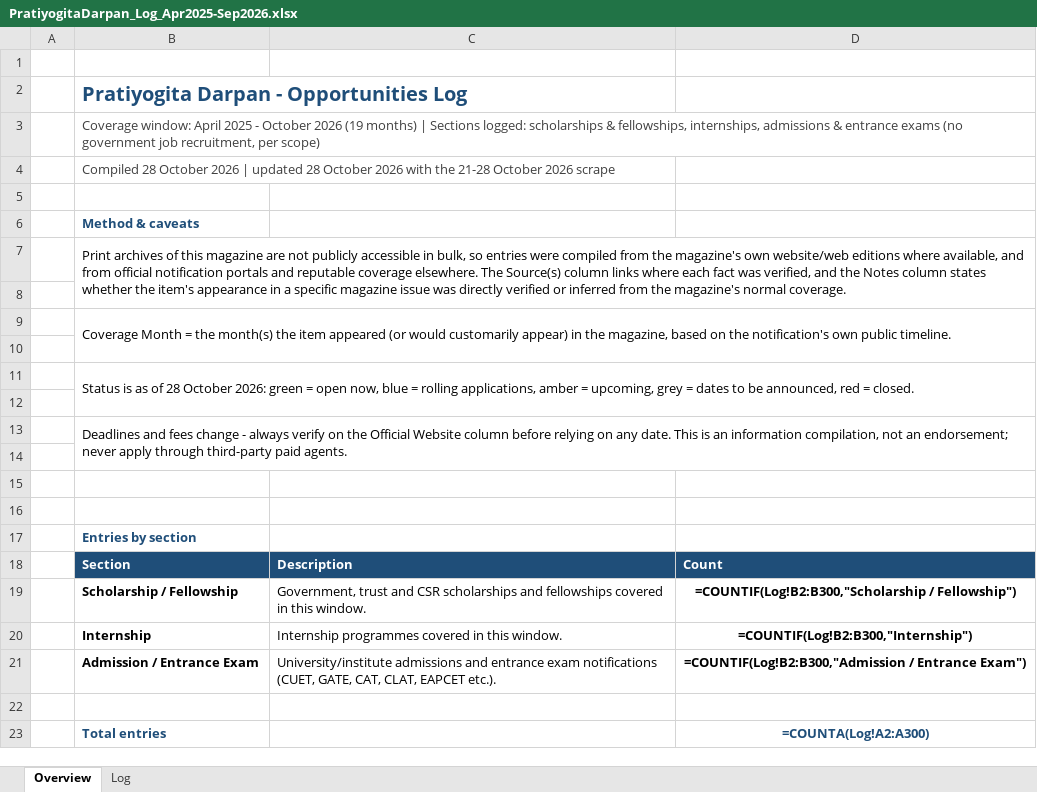
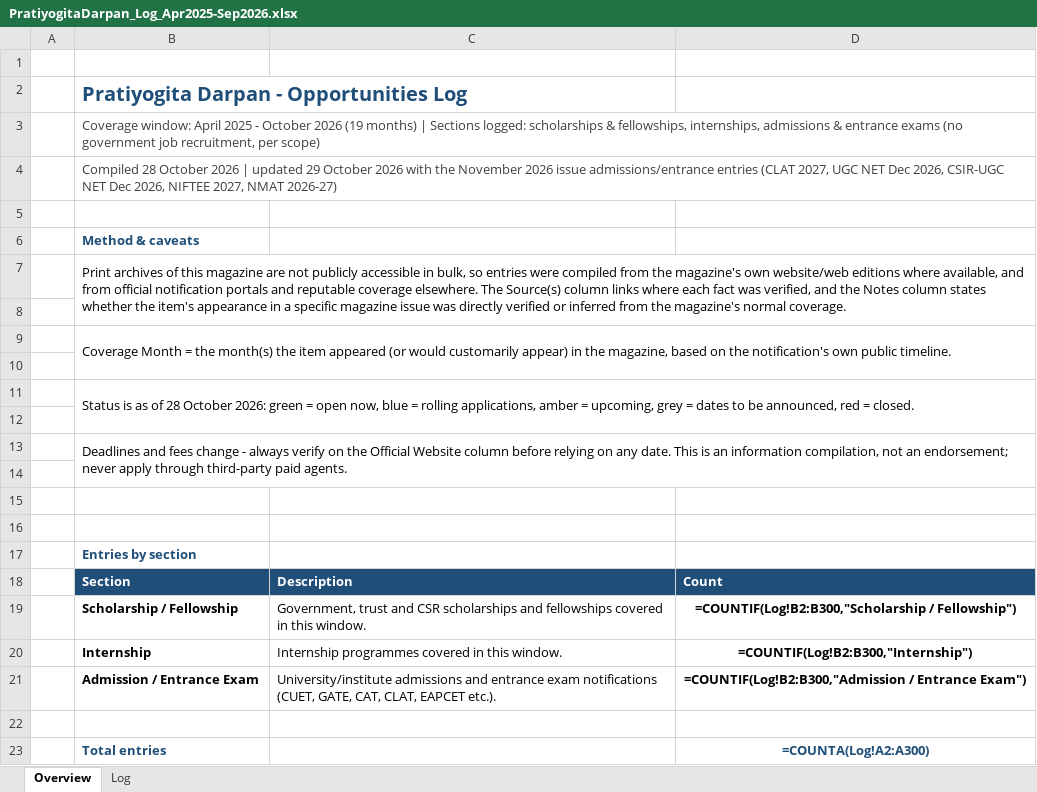
Before and after one commit to ArjunTheUnique/opportunity-tracker, an Excel workbook: career-magazines/PratiyogitaDarpan_Log_Apr2025-Sep2026.xlsx, sheet Overview, drawn as a sheet; values as stored, in another font and other column widths than the file's, no borders; formulas without a stored value are shown as written; the diff names each change by its address in the sheet, - before the commit and + after, or states it on an @@ line.

```diff
--- a/career-magazines/PratiyogitaDarpan_Log_Apr2025-Sep2026.xlsx (sheet Overview)
+++ b/career-magazines/PratiyogitaDarpan_Log_Apr2025-Sep2026.xlsx (sheet Overview)
-B4: …| updated 28 October 2026 with the 21-28 October 2026 scrape
+B4: …| updated 29 October 2026 with the November 2026 issue admissions/entrance entries (CLAT 2027, UGC NET Dec 2026, CSIR-UGC NET Dec 2026, NIFTEE 2027, NMAT 2026-27)
```
Also changed, not shown: sheet Log.
